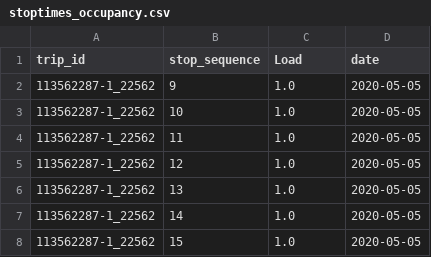
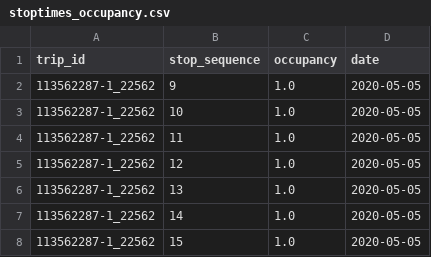
Before and after one commit to AzHicham/loki, a CSV file: data/idfm/stoptimes_occupancy.csv, drawn as a sheet; only a part is shown.

```diff
--- a/data/idfm/stoptimes_occupancy.csv
+++ b/data/idfm/stoptimes_occupancy.csv
@@ -1,2 +1,2 @@
-trip_id,stop_sequence,Load,date
+trip_id,stop_sequence,occupancy,date
 113562287-1_22562,9,1.0,2020-05-05
```
Also changed, not shown: 3 other files.
